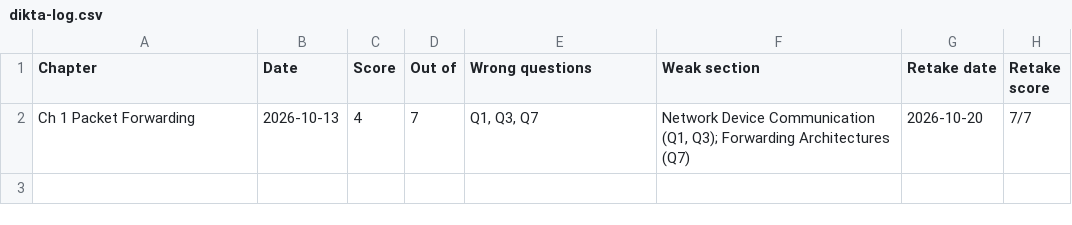
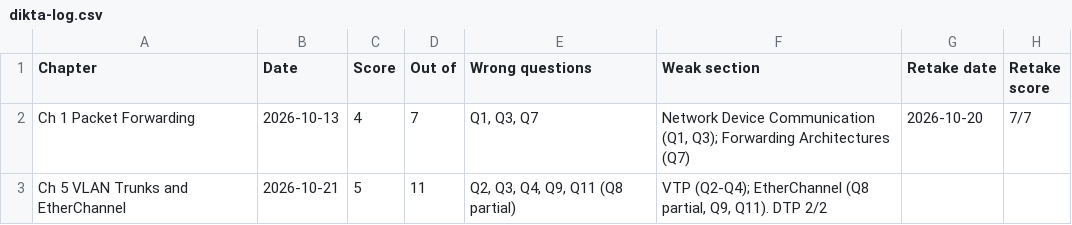
Before and after one commit to baltejgiri/project-encor, a CSV file: dikta-log.csv, drawn as a sheet.

```diff
--- a/dikta-log.csv
+++ b/dikta-log.csv
@@ -2 +2,2 @@ Chapter,Date,Score,Out of,Wrong questions,Weak section,Retake date,Retake score
 Ch 1 Packet Forwarding,2026-10-13,4,7,"Q1, Q3, Q7","Network Device Communication (Q1, Q3); Forwarding Architectures (Q7)",2026-10-20,7/7
+Ch 5 VLAN Trunks and EtherChannel,2026-10-21,5,11,"Q2, Q3, Q4, Q9, Q11 (Q8 partial)","VTP (Q2-Q4); EtherChannel (Q8 partial, Q9, Q11). DTP 2/2",,
```
Also changed, not shown: encor-session-schedule.csv.
